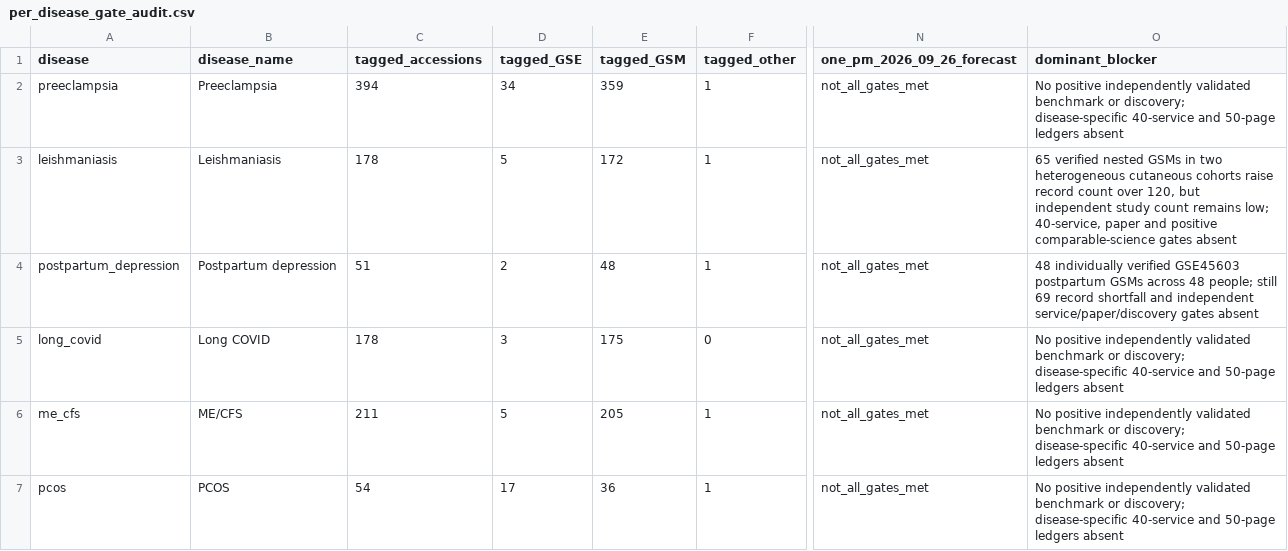
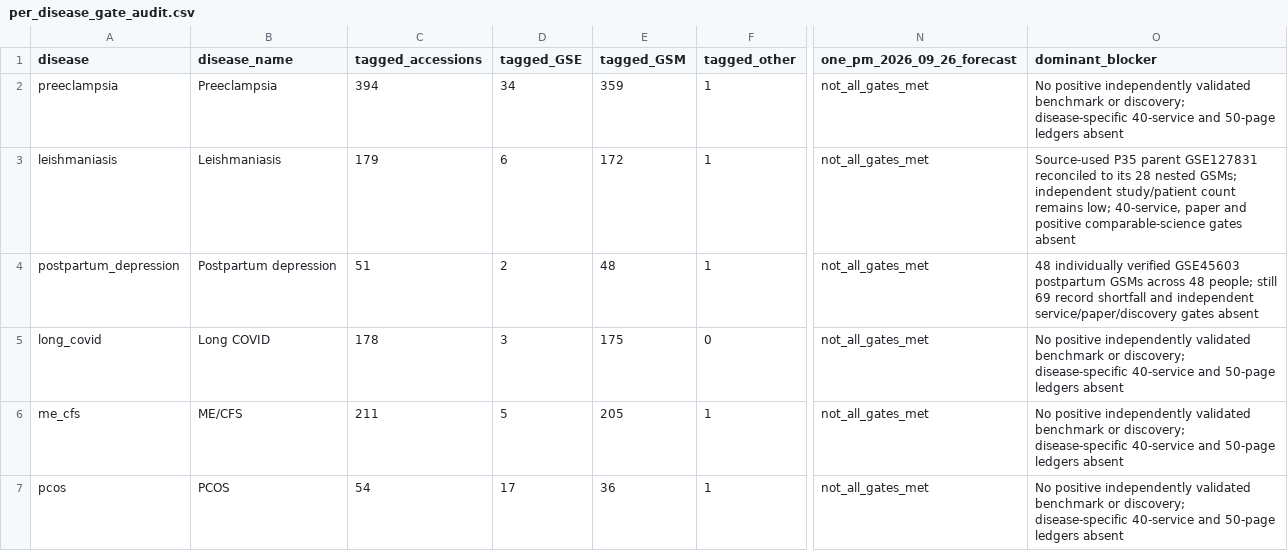
Before and after one commit to uditakankananonononono/mega27-25-biomarkers-underserved-diseases, a CSV file: projects/per_disease_gate_audit.csv, drawn as a sheet; only a part is shown, gaps mark what is left out; the diff names each change by its address in the sheet, - before the commit and + after, or states it on an @@ line.

```diff
--- a/projects/per_disease_gate_audit.csv
+++ b/projects/per_disease_gate_audit.csv
-C3 (tagged_accessions): 178
+C3 (tagged_accessions): 179
-D3 (tagged_GSE): 5
+D3 (tagged_GSE): 6
-O3 (dominant_blocker): 65 verified nested GSMs in two heterogeneous cutaneous cohorts raise record count over 120, but independent study count remains…
+O3 (dominant_blocker): Source-used P35 parent GSE127831 reconciled to its 28 nested GSMs; independent study/patient count remains…
```
Also changed, not shown: results/dataset_manifest.csv, 5 other files.
